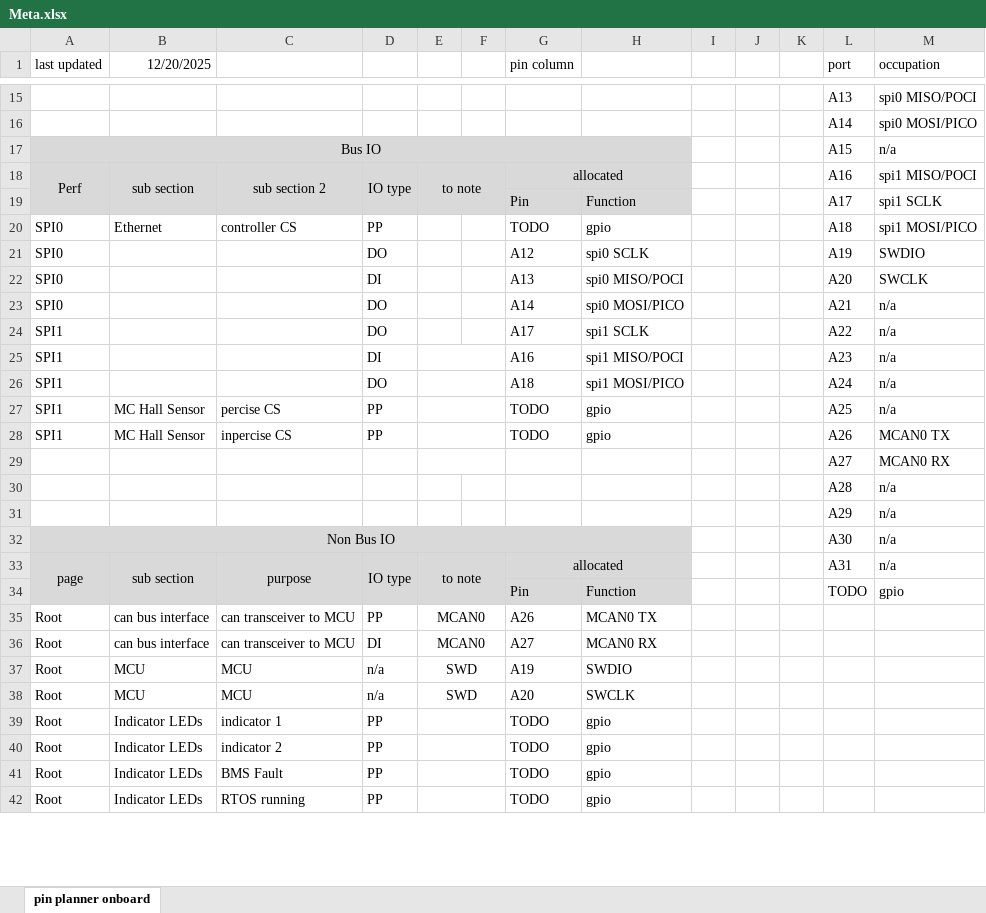
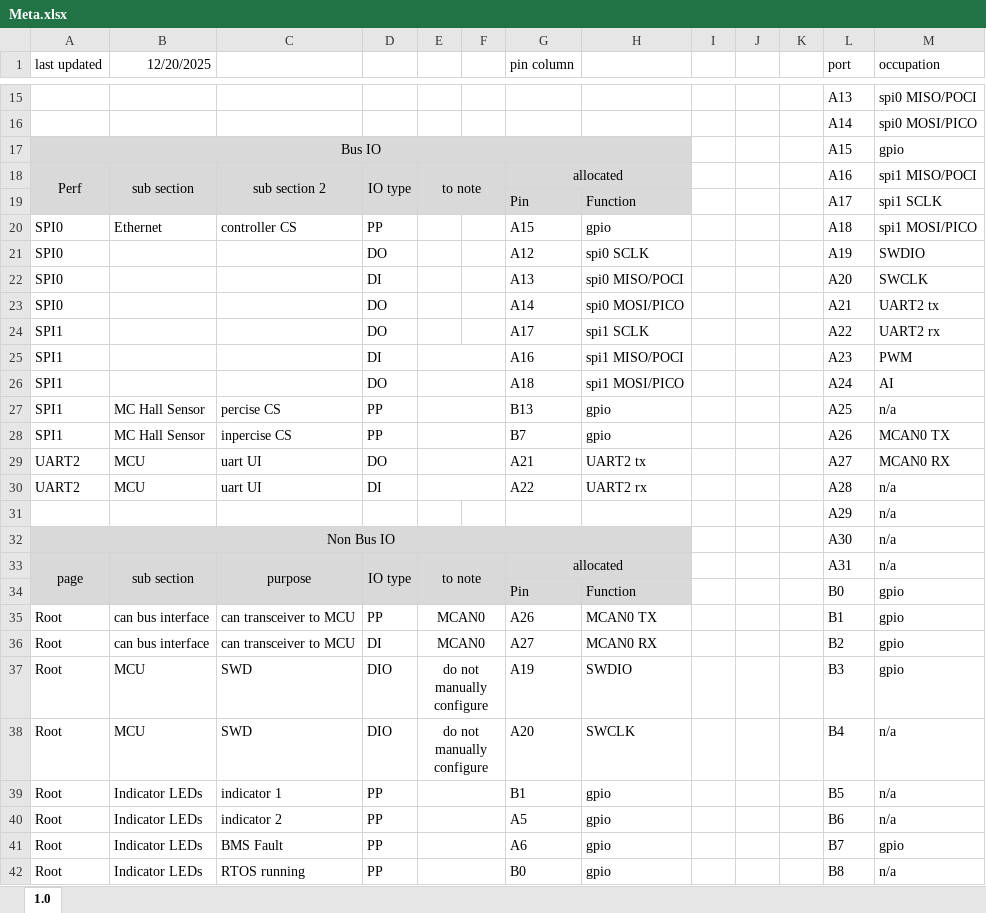
Before and after one commit to Gregification/BeeMS, an Excel workbook: hardware/MasterBoard_A/Meta.xlsx, sheet 1.0, drawn as a sheet; only a part is shown, gaps mark what is left out; values as stored, in another font and other column widths than the file's, no borders; conditional formats not drawn; removed rows and columns are numbered as before the commit, all else as after; the diff covers the shown part only; the diff names each change by its address in the sheet, - before the commit and + after, or states it on an @@ line.

Commit message:
up to date meta sheet and made release files

```diff
--- a/hardware/MasterBoard_A/Meta.xlsx (sheet 1.0)
+++ b/hardware/MasterBoard_A/Meta.xlsx (sheet 1.0)
-sheet tab: pin planner onboard
+sheet tab: 1.0
-M17 (occupation): n/a
+M17 (occupation): gpio
-G20 (pin column): TODO
+G20 (pin column): A15
-M23 (occupation): n/a
+M23 (occupation): UART2 tx
-M24 (occupation): n/a
+M24 (occupation): UART2 rx
-M25 (occupation): n/a
+M25 (occupation): PWM
-M26 (occupation): n/a
+M26 (occupation): AI
-G27 (pin column): TODO
+G27 (pin column): B13
-G28 (pin column): TODO
+G28 (pin column): B7
-row 29:  |  |  |  |  |  |  |  |  |  |  | A27 | MCAN0 RX
-row 30:  |  |  |  |  |  |  |  |  |  |  | A28 | n/a
+row 29: UART2 | MCU | uart UI | DO |  |  | A21 | UART2 tx |  |  |  | A27 | MCAN0 RX
+row 30: UART2 | MCU | uart UI | DI |  |  | A22 | UART2 rx |  |  |  | A28 | n/a
-L34 (port): TODO
+L34 (port): B0
-L35 (port): (empty)
+L35 (port): B1
-M35:M37 (occupation): (empty)
+M35:M37 (occupation): gpio
-L36 (port): (empty)
+L36 (port): B2
-C37:C38: MCU
+C37:C38: SWD
-D37:D38: n/a
+D37:D38: DIO
-E37:E38: SWD
+E37:E38: do not manually configure
-L37 (port): (empty)
+L37 (port): B3
-L38 (port): (empty)
+L38 (port): B4
-M38:M40 (occupation): (empty)
+M38:M40 (occupation): n/a
-G39 (pin column): TODO
+G39 (pin column): B1
-L39 (port): (empty)
+L39 (port): B5
-G40 (pin column): TODO
+G40 (pin column): A5
-L40 (port): (empty)
+L40 (port): B6
-G41 (pin column): TODO
+G41 (pin column): A6
-L41 (port): (empty)
+L41 (port): B7
-M41 (occupation): (empty)
+M41 (occupation): gpio
-G42 (pin column): TODO
+G42 (pin column): B0
-L42 (port): (empty)
+L42 (port): B8
-M42 (occupation): (empty)
+M42 (occupation): n/a
```
Also changed, not shown: 12 added rows, 2 removed rows and 42 edited cells elsewhere in this sheet, 9 other files.
